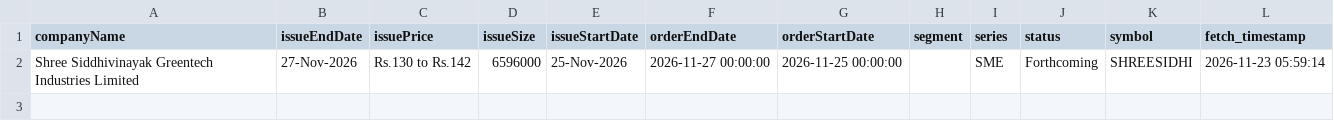
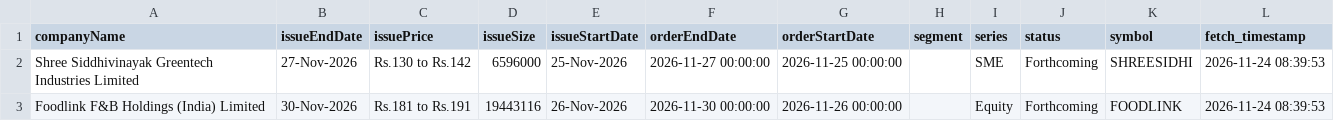
Before and after one commit to DharmGadhiya/MarketMind, a CSV file: backend/Logic Files/nse_ipo_upcoming.csv, drawn as a sheet.

```diff
--- a/backend/Logic Files/nse_ipo_upcoming.csv
+++ b/backend/Logic Files/nse_ipo_upcoming.csv
@@ -1,2 +1,3 @@
 companyName,issueEndDate,issuePrice,issueSize,issueStartDate,orderEndDate,orderStartDate,segment,series,status,symbol,fetch_timestamp
-Shree Siddhivinayak Greentech Industries Limited,27-Nov-2026,Rs.130 to Rs.142,6596000,25-Nov-2026,2026-11-27 00:00:00,2026-11-25 00:00:00,,SME,Forthcoming,SHREESIDHI,2026-11-23 05:59:14
+Shree Siddhivinayak Greentech Industries Limited,27-Nov-2026,Rs.130 to Rs.142,6596000,25-Nov-2026,2026-11-27 00:00:00,2026-11-25 00:00:00,,SME,Forthcoming,SHREESIDHI,2026-11-24 08:39:53
+Foodlink F&B Holdings (India) Limited,30-Nov-2026,Rs.181 to Rs.191,19443116,26-Nov-2026,2026-11-30 00:00:00,2026-11-26 00:00:00,,Equity,Forthcoming,FOODLINK,2026-11-24 08:39:53
```
Also changed, not shown: backend/Logic Files/nse_corporate_announcements.csv, backend/Logic Files/nse_ipo_past.csv.
